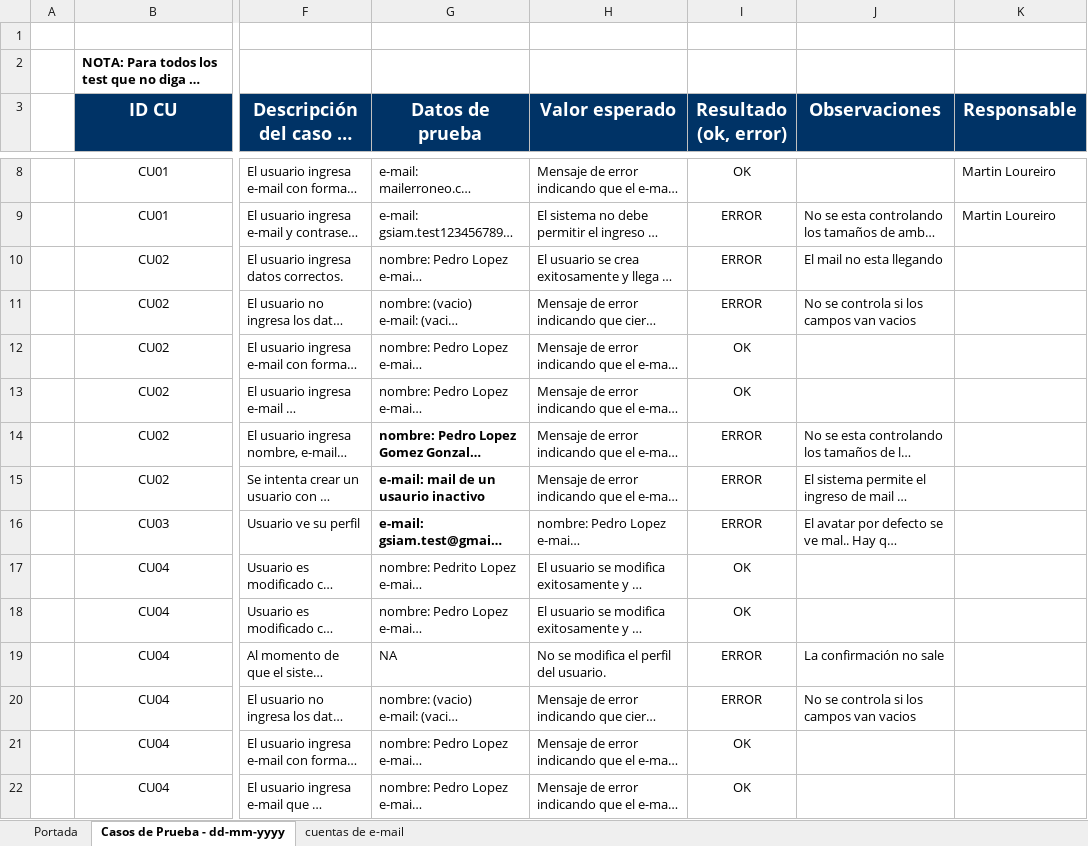
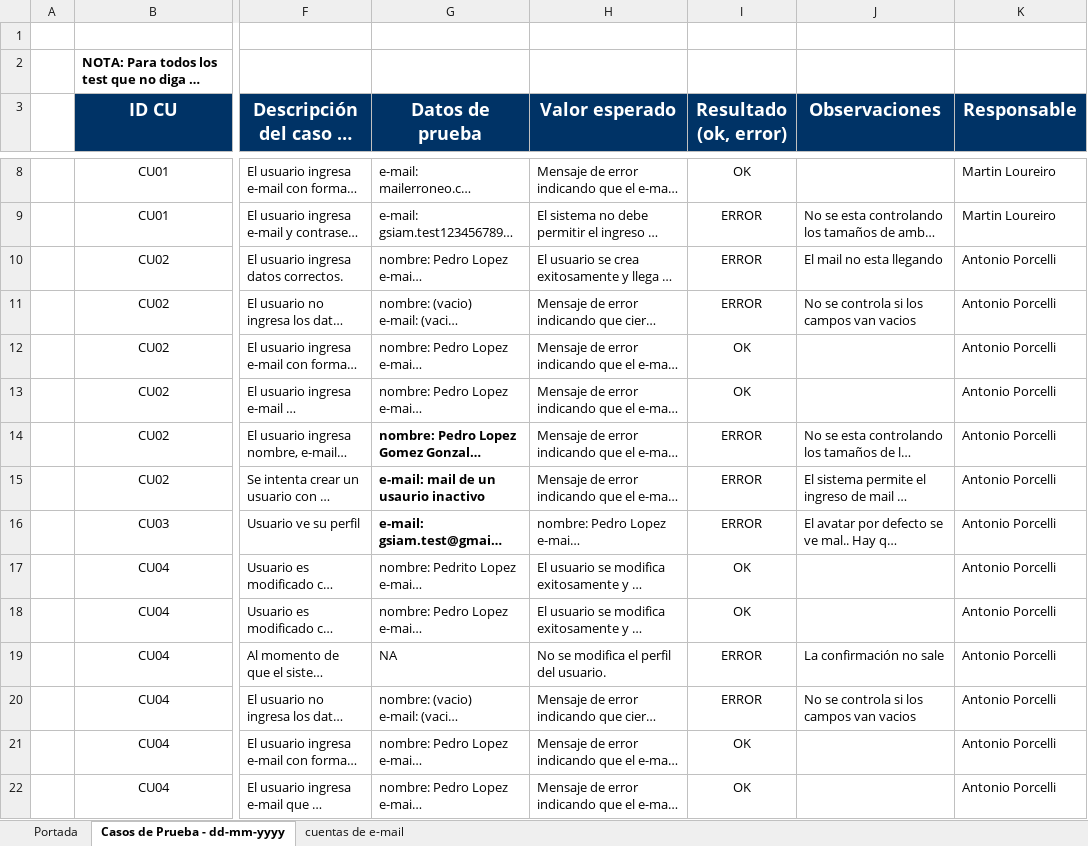
Before and after one commit to ceduardo2901/geolocalizacion-uas, an Excel workbook: doc/Casos de Prueba GSIAM.xlsx, sheet Casos de Prueba - dd-mm-yyyy, drawn as a sheet; only a part is shown, gaps mark what is left out; long unchanged cells end in …; values as stored, in another font and other column widths than the file's, no borders; the diff covers the shown part only; the diff names each change by its address in the sheet, - before the commit and + after, or states it on an @@ line.

```diff
--- a/doc/Casos de Prueba GSIAM.xlsx (sheet Casos de Prueba - dd-mm-yyyy)
+++ b/doc/Casos de Prueba GSIAM.xlsx (sheet Casos de Prueba - dd-mm-yyyy)
-K10:K22 (Responsable): (empty)
+K10:K22 (Responsable): Antonio Porcelli
```
Also changed, not shown: 1 added row and 59 edited cells elsewhere in this sheet.
